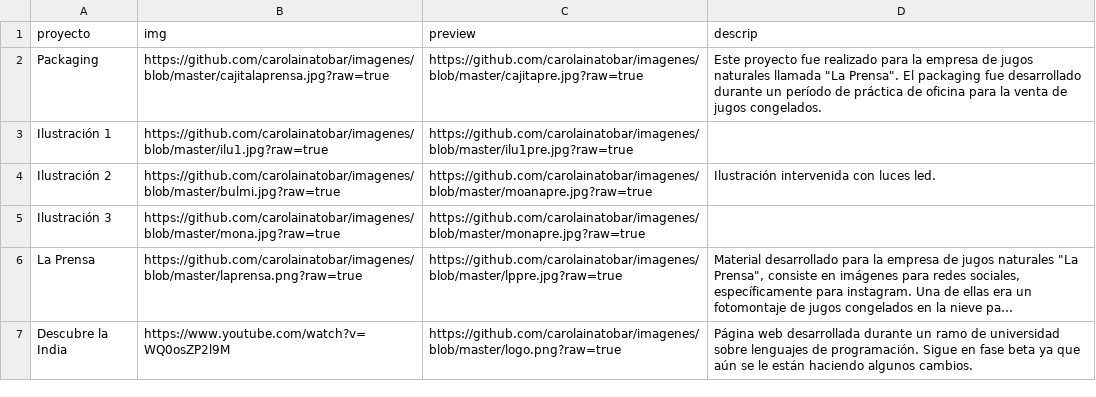
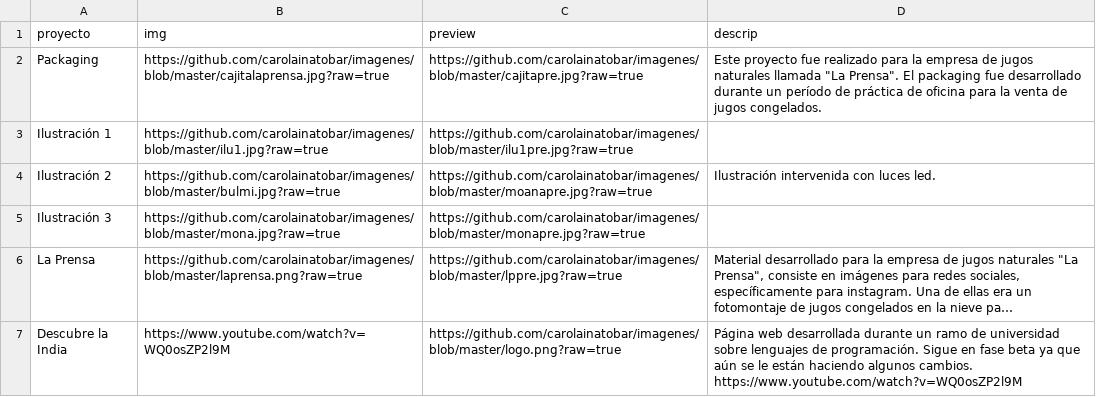
Before and after one commit to carolainatobar/imagenes, a CSV file: single.csv, drawn as a sheet; long unchanged cells end in …; the diff names each change by its address in the sheet, - before the commit and + after, or states it on an @@ line.

Commit message:
Update single.csv

```diff
--- a/single.csv
+++ b/single.csv
-D7 (descrip): …algunos cambios.
+D7 (descrip): …algunos cambios. https://www.youtube.com/watch?v=WQ0osZP2l9M
```
